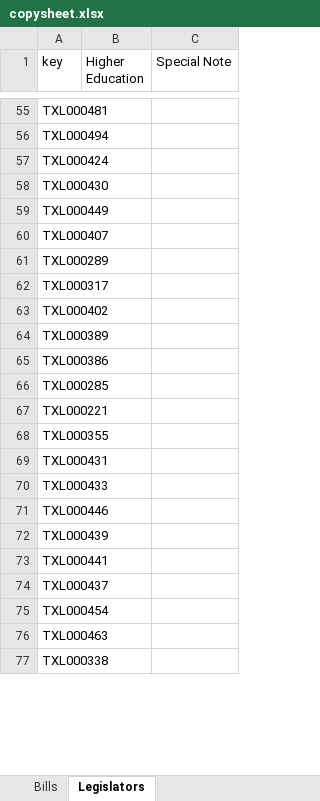
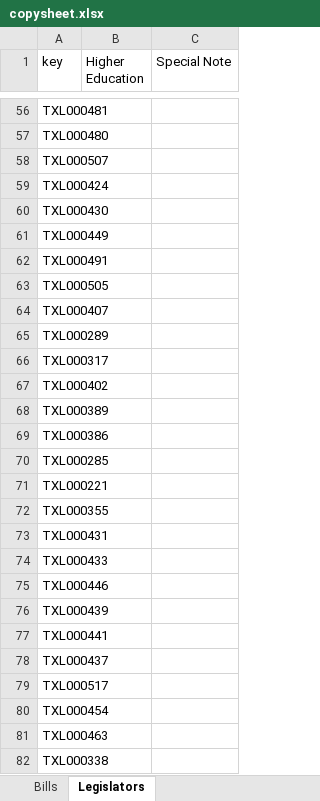
Before and after one commit to CuriousG102/Higher-Education-Interactive, an Excel workbook: backend/copysheet.xlsx, sheet Legislators, drawn as a sheet; only a part is shown, gaps mark what is left out; values as stored, in another font and other column widths than the file's, no borders; addresses are those after the commit; the diff covers the shown part only; the diff names each change by its address in the sheet, - before the commit and + after, or states it on an @@ line.

```diff
--- a/backend/copysheet.xlsx (sheet Legislators)
+++ b/backend/copysheet.xlsx (sheet Legislators)
+A56:B56 merged
@@ row 56 moved to row 45: TXL000494 @@
@@ row 105 moved to row 57: TXL000480 @@
+row 58: TXL000507
+A59:B59 merged
+A60:B60 merged
+A61:B61 merged
@@ row 106 moved to row 62: TXL000491 @@
@@ row 113 moved to row 63: TXL000505 @@
+A64:B64 merged
+A65:B65 merged
+A66:B66 merged
+A67:B67 merged
+A68:B68 merged
+A69:B69 merged
+A70:B70 merged
+A71:B71 merged
+A72:B72 merged
+A73:B73 merged
+A74:B74 merged
+A75:B75 merged
+A76:B76 merged
+A77:B77 merged
+A78:B78 merged
+row 79: TXL000517
+A80:B80 merged
+A81:B81 merged
+A82:B82 merged
```
Also changed, not shown: 1 added row, 4 removed rows, 9 moved rows, 1 edited cell and merged cells elsewhere in this sheet, sheet Bills, charts or pictures.
